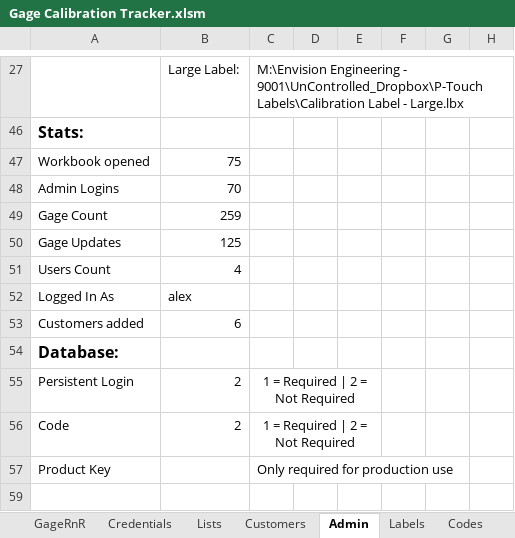
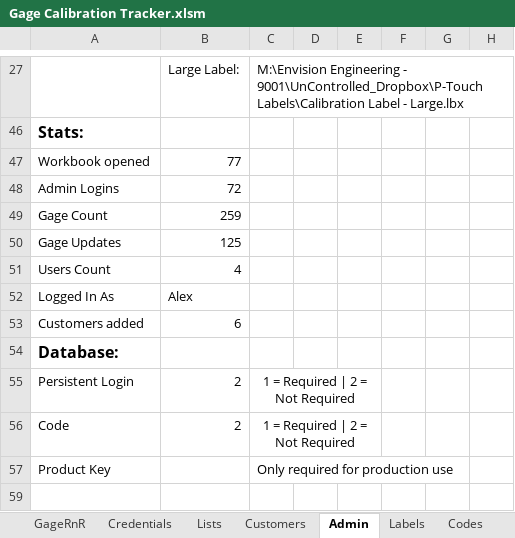
Before and after one commit to alexfare/GageCalibrationTracker, an Excel workbook: Gage Calibration Tracker.xlsm, sheet Admin, drawn as a sheet; only a part is shown, gaps mark what is left out; values as stored, in another font and other column widths than the file's, no borders; the diff names each change by its address in the sheet, - before the commit and + after, or states it on an @@ line.

```diff
--- a/Gage Calibration Tracker.xlsm (sheet Admin)
+++ b/Gage Calibration Tracker.xlsm (sheet Admin)
-B47: 75
+B47: 77
-B48: 70
+B48: 72
-B52: alex
+B52: Alex
```
Also changed, not shown: sheet GageRnR, sheet CreatedByAlexFare, hidden cells, 6 other files.
